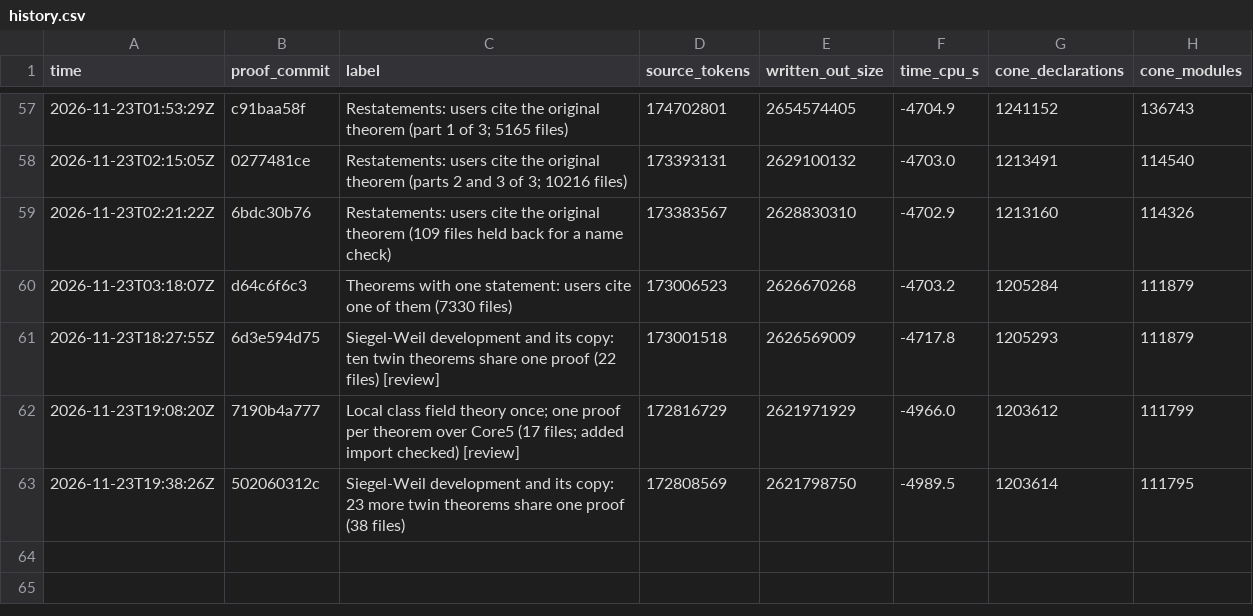
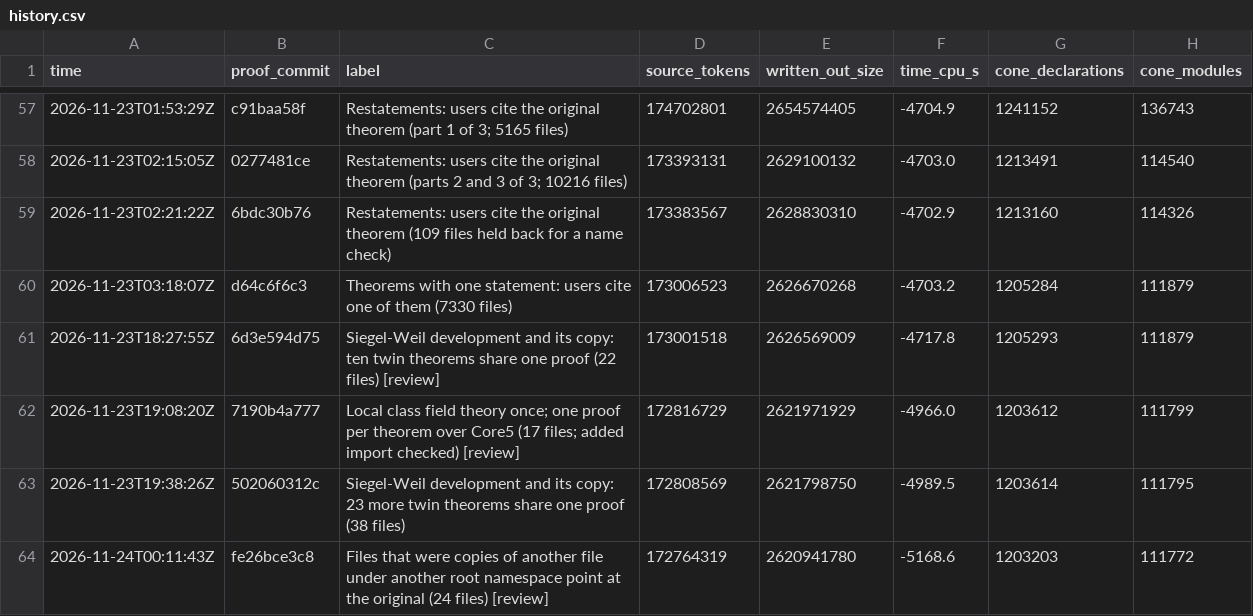
Before and after one commit to ShivMunagala/grh-simplification-drive, a CSV file: metrics/history.csv, drawn as a sheet; only a part is shown, gaps mark what is left out; the diff names each change by its address in the sheet, - before the commit and + after, or states it on an @@ line.

```diff
--- a/metrics/history.csv
+++ b/metrics/history.csv
+row 64: 2026-11-24T00:11:43Z | fe26bce3c8 | Files that were copies of another file under another root namespace point at the original (24 files) [review] | 172764319 | 2620941780 | -5168.6 | 1203203 | 111772
```
Also changed, not shown: 4 other files.
